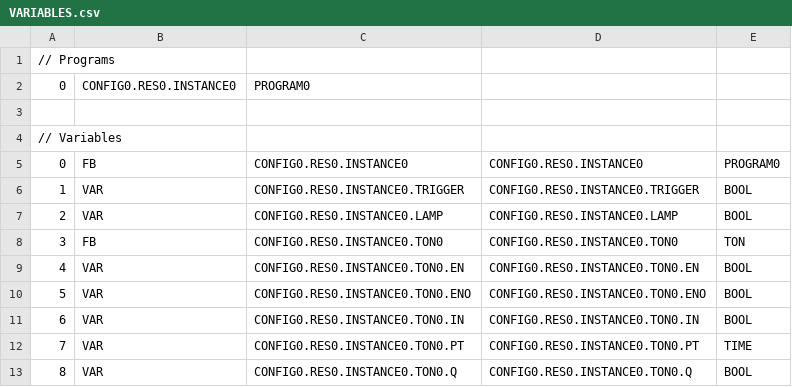
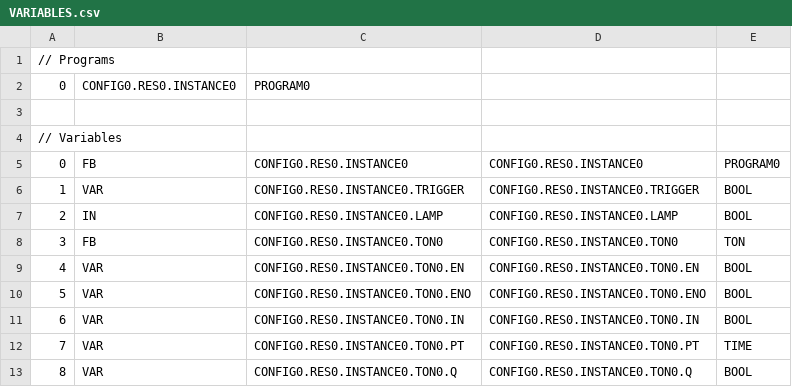
Before and after one commit to akbar-q/University, a CSV file: 4015/10 Feb 2026/LO2 LO3 - Mr Akbar/Programs/01 Timing/build/VARIABLES.csv, drawn as a sheet; only a part is shown.

```diff
--- a/4015/10 Feb 2026/LO2 LO3 - Mr Akbar/Programs/01 Timing/build/VARIABLES.csv
+++ b/4015/10 Feb 2026/LO2 LO3 - Mr Akbar/Programs/01 Timing/build/VARIABLES.csv
@@ -6,3 +6,3 @@
 1;VAR;CONFIG0.RES0.INSTANCE0.TRIGGER;CONFIG0.RES0.INSTANCE0.TRIGGER;BOOL;
-2;VAR;CONFIG0.RES0.INSTANCE0.LAMP;CONFIG0.RES0.INSTANCE0.LAMP;BOOL;
+2;IN;CONFIG0.RES0.INSTANCE0.LAMP;CONFIG0.RES0.INSTANCE0.LAMP;BOOL;
 3;FB;CONFIG0.RES0.INSTANCE0.TON0;CONFIG0.RES0.INSTANCE0.TON0;TON;
```
Also changed, not shown: 15 other files.
